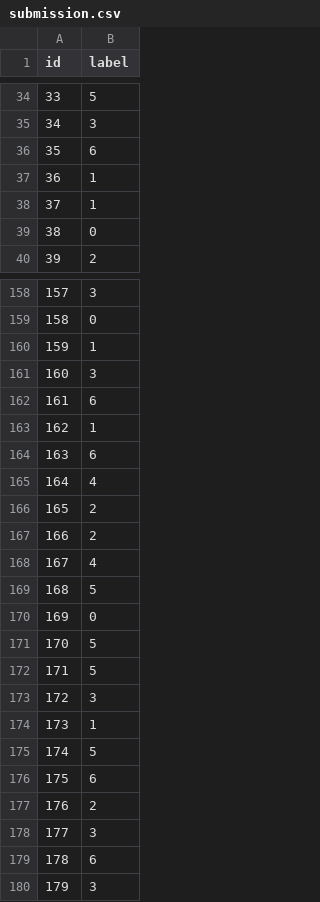
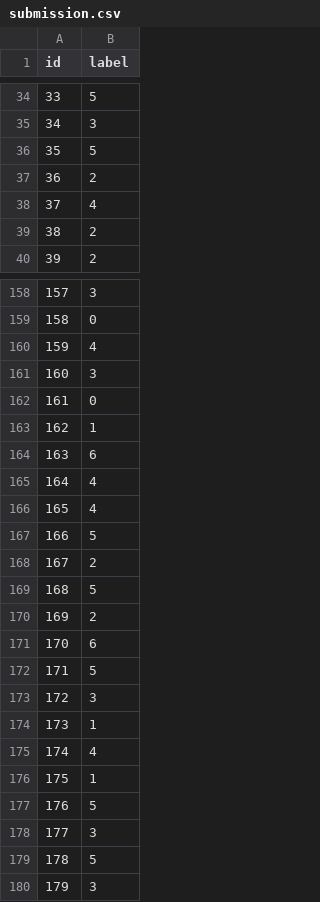
Before and after one commit to Tom-Sterckx/AI-Lizard-Prediction-Challenge, a CSV file: submission.csv, drawn as a sheet; only a part is shown, gaps mark what is left out; the diff covers the shown part only.

```diff
--- a/submission.csv
+++ b/submission.csv
@@ -35,6 +35,6 @@ id,label
 34,3
-35,6
-36,1
-37,1
-38,0
+35,5
+36,2
+37,4
+38,2
 39,2
@@ -159,5 +159,5 @@ id,label
 158,0
-159,1
+159,4
 160,3
-161,6
+161,0
 162,1
@@ -165,8 +165,8 @@ id,label
 164,4
-165,2
-166,2
-167,4
+165,4
+166,5
+167,2
 168,5
-169,0
-170,5
+169,2
+170,6
 171,5
@@ -174,7 +174,7 @@ id,label
 173,1
-174,5
-175,6
-176,2
+174,4
+175,1
+176,5
 177,3
-178,6
+178,5
 179,3
```
Also changed, not shown: 89 edited cells elsewhere in this file, artifacts/reports/cleanlab_label_issues.csv, 1 other file.
